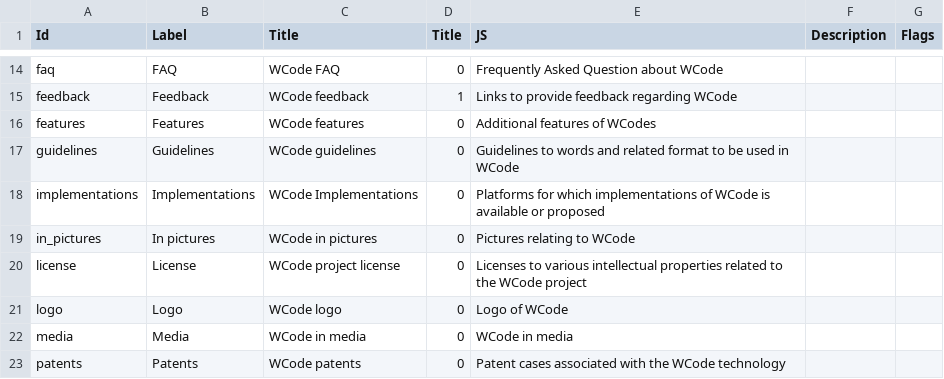
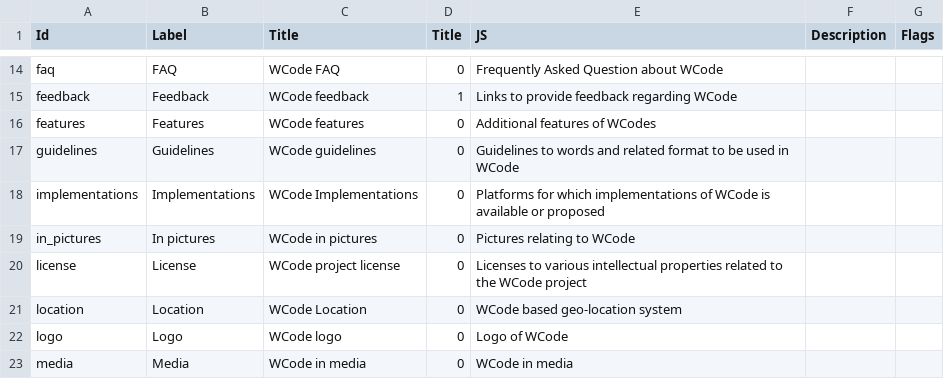
Before and after one commit to wcodes-org/wcode-web-site, a TSV file: Config/ID.tsv, drawn as a sheet; only a part is shown, gaps mark what is left out; the shorter side is filled out with more unchanged rows.

Commit message:
Added location back

```diff
--- a/Config/ID.tsv
+++ b/Config/ID.tsv
@@ -20,2 +20,3 @@ in_pictures	In pictures	WCode in pictures	0	Pictures relating to WCode
 license	License	WCode project license	0	Licenses to various intellectual properties related to the WCode project
+location	Location	WCode Location	0	WCode based geo-location system
 logo	Logo	WCode logo	0	Logo of WCode
```
Also changed, not shown: 3 other files.
